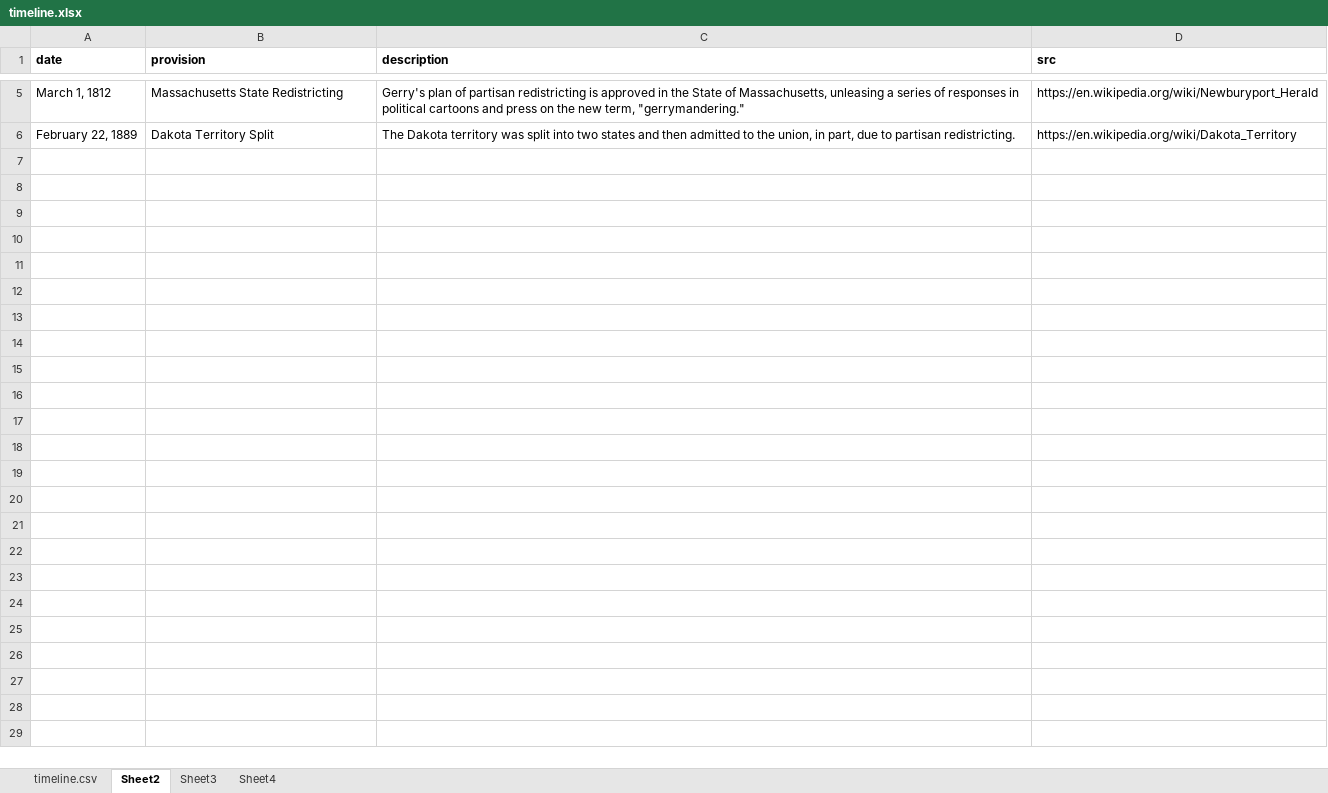
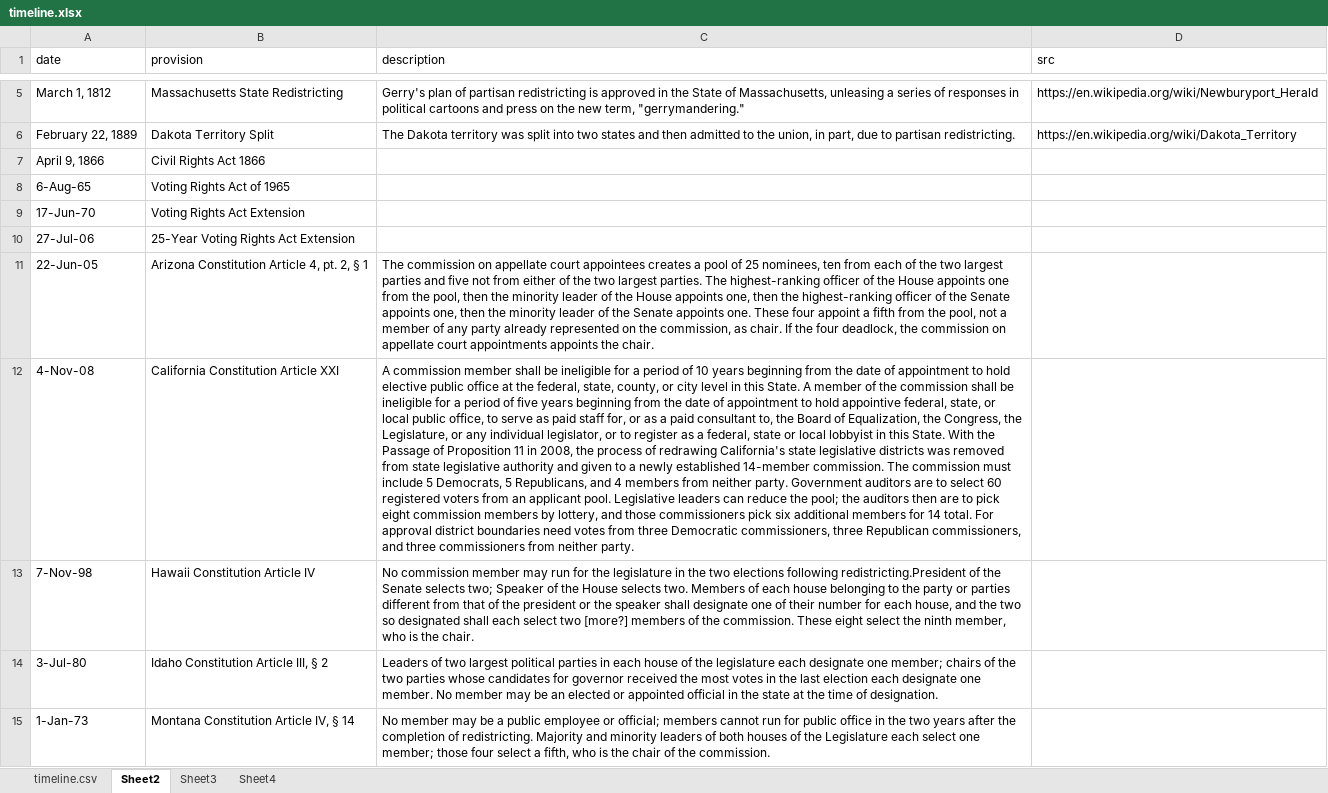
Before and after one commit to kiranw/CS171-gerrymandering, an Excel workbook: data/timeline.xlsx, sheet Sheet2, drawn as a sheet; only a part is shown, gaps mark what is left out; values as stored, in another font and other column widths than the file's, no borders; the diff covers the shown part only; the diff names each change by its address in the sheet, - before the commit and + after, or states it on an @@ line.

```diff
--- a/data/timeline.xlsx (sheet Sheet2)
+++ b/data/timeline.xlsx (sheet Sheet2)
-A1:D1 bold: on
+A1:D1 bold: off
+row 7: April 9, 1866 | Civil Rights Act 1866
+row 8: 6-Aug-65 | Voting Rights Act of 1965
+row 9: 17-Jun-70 | Voting Rights Act Extension
+row 10: 27-Jul-06 | 25-Year Voting Rights Act Extension
+row 11: 22-Jun-05 | Arizona Constitution Article 4, pt. 2, § 1 | The commission on appellate court appointees creates a pool of 25 nominees, ten from each of the two largest parties and five not from either of the two largest parties. The highest-ranking officer of the House appoints one from the pool, then the minority leader of the House appoints one, then the highest-ranking officer of the Senate appoints one, then the minority leader of the Senate appoints one. These four appoint a fifth from the pool, not a member of any party already represented on the commission, as chair. If the four deadlock, the commission on appellate court appointments appoints the chair.
+row 12: 4-Nov-08 | California Constitution Article XXI | A commission member shall be ineligible for a period of 10 years beginning from the date of appointment to hold elective public office at the federal, state, county, or city level in this State. A member of the commission shall be ineligible for a period of five years beginning from the date of appointment to hold appointive federal, state, or local public office, to serve as paid staff for, or as a paid consultant to, the Board of Equalization, the Congress, the Legislature, or any individual legislator, or to register as a federal, state or local lobbyist in this State. With the Passage of Proposition 11 in 2008, the process of redrawing California's state legislative districts was removed from state legislative authority and given to a newly established 14-member commission. The commission must include 5 Democrats, 5 Republicans, and 4 members from neither party. Government auditors are to select 60 registered voters from an applicant pool. Legislative leaders can reduce the pool; the auditors then are to pick eight commission members by lottery, and those commissioners pick six additional members for 14 total. For approval district boundaries need votes from three Democratic commissioners, three Republican commissioners, and three commissioners from neither party.
+row 13: 7-Nov-98 | Hawaii Constitution Article IV | No commission member may run for the legislature in the two elections following redistricting.President of the Senate selects two; Speaker of the House selects two. Members of each house belonging to the party or parties different from that of the president or the speaker shall designate one of their number for each house, and the two so designated shall each select two [more?] members of the commission. These eight select the ninth member, who is the chair.
+row 14: 3-Jul-80 | Idaho Constitution Article III, § 2 | Leaders of two largest political parties in each house of the legislature each designate one member; chairs of the two parties whose candidates for governor received the most votes in the last election each designate one member. No member may be an elected or appointed official in the state at the time of designation.
+row 15: 1-Jan-73 | Montana Constitution Article IV, § 14 | No member may be a public employee or official; members cannot run for public office in the two years after the completion of redistricting. Majority and minority leaders of both houses of the Legislature each select one member; those four select a fifth, who is the chair of the commission.
```
Also changed, not shown: 9 added rows elsewhere in this sheet, sheet Sheet3, sheet Sheet4, sheet timeline.csv, 5 other files.
